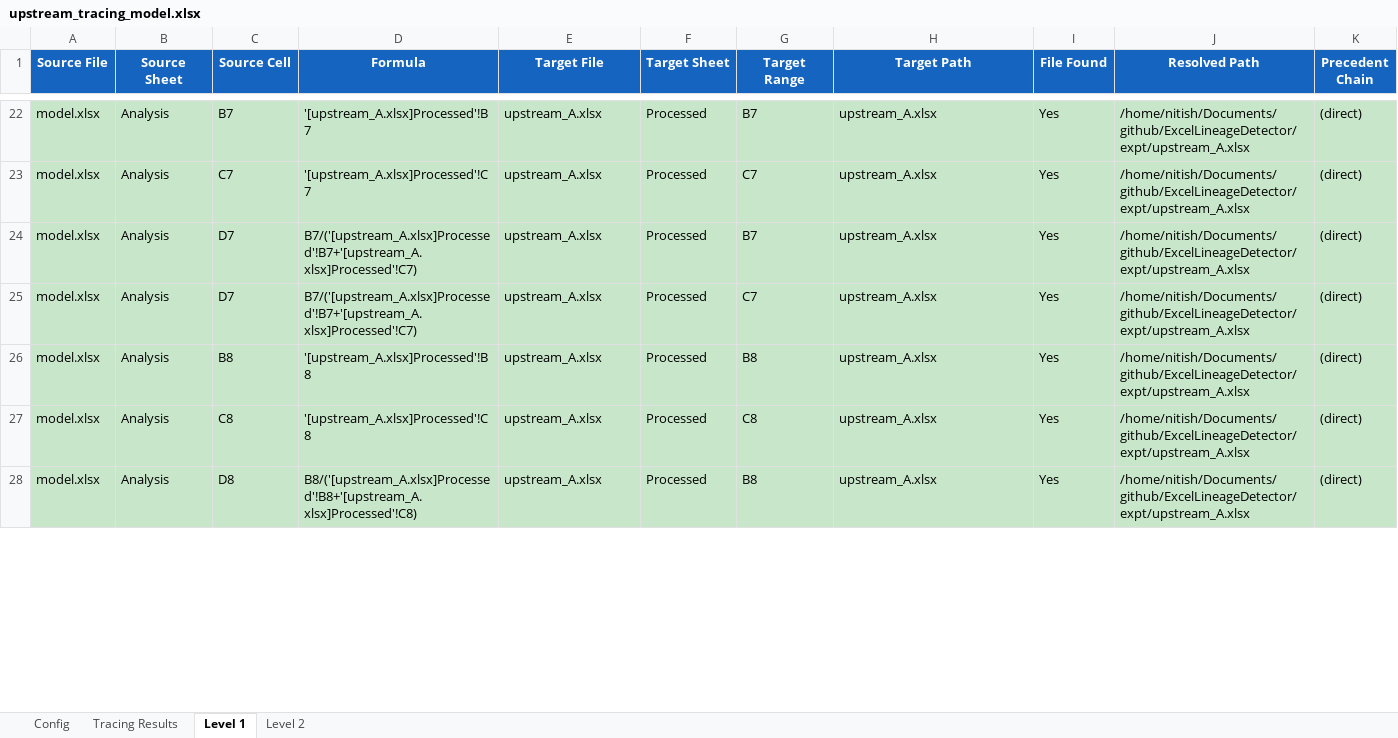
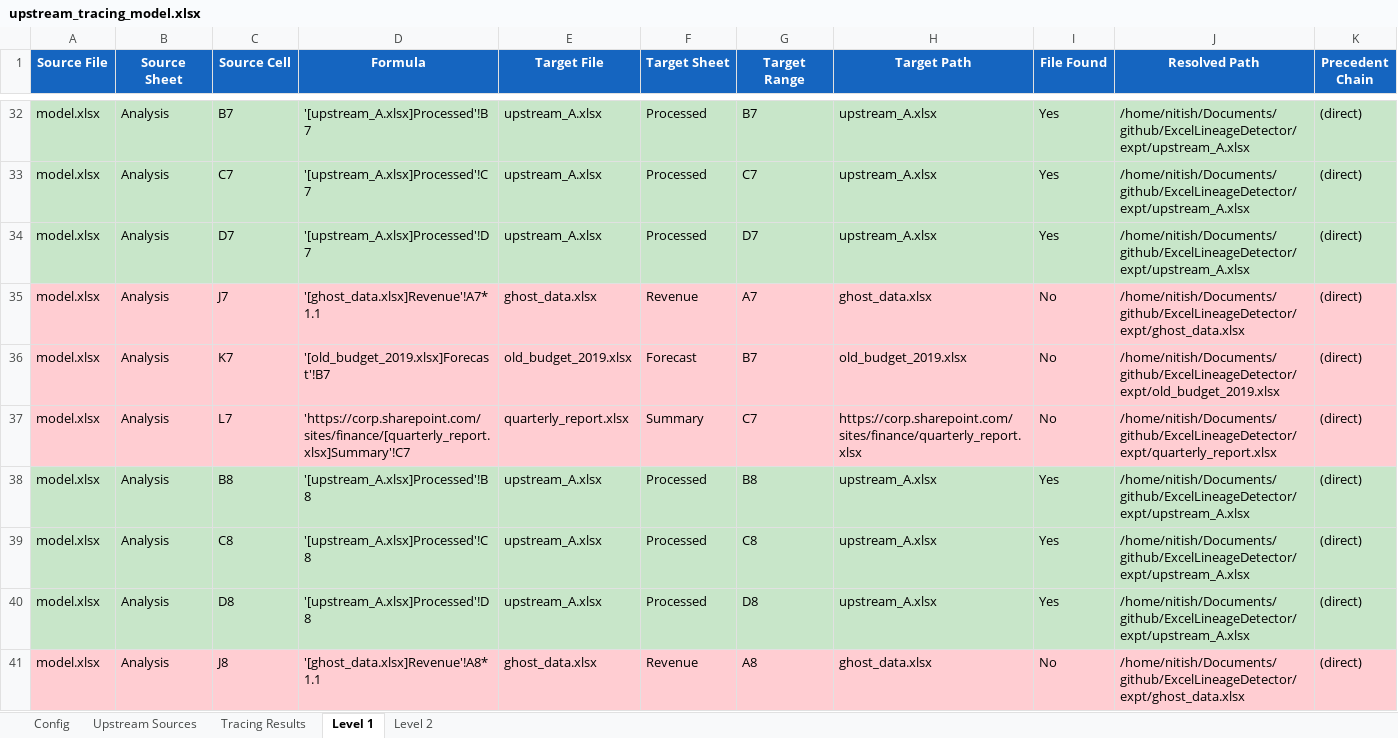
Before and after one commit to nitishkthakur/ExcelLineageDetector, an Excel workbook: expt/upstream_tracing_model.xlsx, sheet Level 1, drawn as a sheet; only a part is shown, gaps mark what is left out; values as stored, in another font and other column widths than the file's, no borders; addresses are those after the commit; the diff covers the shown part only; the diff names each change by its address in the sheet, - before the commit and + after, or states it on an @@ line.

```diff
--- a/expt/upstream_tracing_model.xlsx (sheet Level 1)
+++ b/expt/upstream_tracing_model.xlsx (sheet Level 1)
+sheet tab: Upstream Sources
-D34 (Formula): B7/('[upstream_A.xlsx]Processed'!B7+'[upstream_A.xlsx]Processed'!C7)
+D34 (Formula): '[upstream_A.xlsx]Processed'!D7
-G34 (Target Range): B7
+G34 (Target Range): D7
+row 35: model.xlsx | Analysis | J7 | '[ghost_data.xlsx]Revenue'!A7*1.1 | ghost_data.xlsx | Revenue | A7 | ghost_data.xlsx | No | /home/nitish/Documents/github/ExcelLineageDetector/expt/ghost_data.xlsx | (direct)
+row 36: model.xlsx | Analysis | K7 | '[old_budget_2019.xlsx]Forecast'!B7 | old_budget_2019.xlsx | Forecast | B7 | old_budget_2019.xlsx | No | /home/nitish/Documents/github/ExcelLineageDetector/expt/old_budget_2019.xlsx | (direct)
-A37:K37 fill: #C8E6C9
+A37:K37 fill: #FFCDD2
-C37 (Source Cell): D7
+C37 (Source Cell): L7
-D37 (Formula): B7/('[upstream_A.xlsx]Processed'!B7+'[upstream_A.xlsx]Processed'!C7)
+D37 (Formula): 'https://corp.sharepoint.com/sites/finance/[quarterly_report.xlsx]Summary'!C7
-E37 (Target File): upstream_A.xlsx
+E37 (Target File): quarterly_report.xlsx
-F37 (Target Sheet): Processed
+F37 (Target Sheet): Summary
-H37 (Target Path): upstream_A.xlsx
+H37 (Target Path): https://corp.sharepoint.com/sites/finance/quarterly_report.xlsx
-I37 (File Found): Yes
+I37 (File Found): No
-J37 (Resolved Path): /home/nitish/Documents/github/ExcelLineageDetector/expt/upstream_A.xlsx
+J37 (Resolved Path): /home/nitish/Documents/github/ExcelLineageDetector/expt/quarterly_report.xlsx
-D40 (Formula): B8/('[upstream_A.xlsx]Processed'!B8+'[upstream_A.xlsx]Processed'!C8)
+D40 (Formula): '[upstream_A.xlsx]Processed'!D8
-G40 (Target Range): B8
+G40 (Target Range): D8
+row 41: model.xlsx | Analysis | J8 | '[ghost_data.xlsx]Revenue'!A8*1.1 | ghost_data.xlsx | Revenue | A8 | ghost_data.xlsx | No | /home/nitish/Documents/github/ExcelLineageDetector/expt/ghost_data.xlsx | (direct)
```
Also changed, not shown: 13 added rows, 61 edited cells and cell formats elsewhere in this sheet, sheet Level 2, expt/model.xlsx, expt/upstream_A.xlsx, 4 other files.
